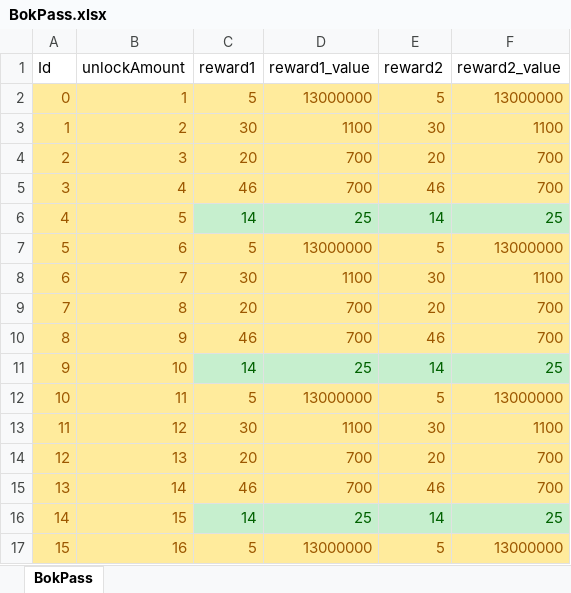
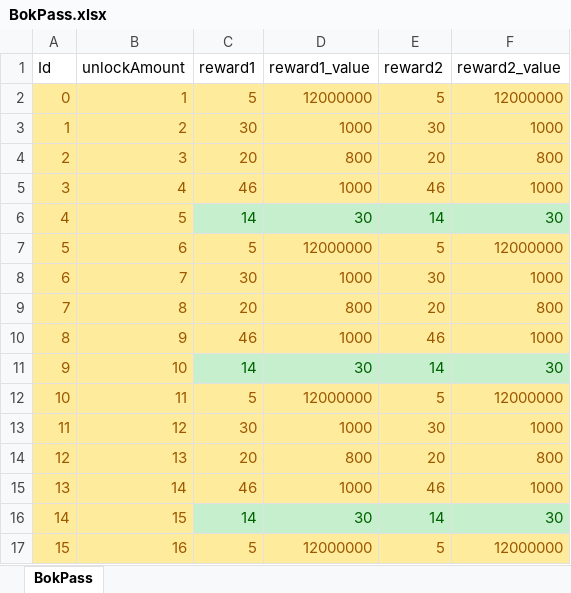
Before and after one commit to luckyzwei/Yosaki, an Excel workbook: Assets/06.Table/BokPass.xlsx, sheet BokPass, drawn as a sheet; only a part is shown; values as stored, in another font and other column widths than the file's, no borders; the diff covers the shown part only; the diff names each change by its address in the sheet, - before the commit and + after, or states it on an @@ line.

```diff
--- a/Assets/06.Table/BokPass.xlsx (sheet BokPass)
+++ b/Assets/06.Table/BokPass.xlsx (sheet BokPass)
-D2 (reward1_value): 13000000
+D2 (reward1_value): 12000000
-F2 (reward2_value): 13000000
+F2 (reward2_value): 12000000
-D3 (reward1_value): 1100
+D3 (reward1_value): 1000
-F3 (reward2_value): 1100
+F3 (reward2_value): 1000
-D4 (reward1_value): 700
+D4 (reward1_value): 800
-F4 (reward2_value): 700
+F4 (reward2_value): 800
-D5 (reward1_value): 700
+D5 (reward1_value): 1000
-F5 (reward2_value): 700
+F5 (reward2_value): 1000
-D6 (reward1_value): 25
+D6 (reward1_value): 30
-F6 (reward2_value): 25
+F6 (reward2_value): 30
-D7 (reward1_value): 13000000
+D7 (reward1_value): 12000000
-F7 (reward2_value): 13000000
+F7 (reward2_value): 12000000
-D8 (reward1_value): 1100
+D8 (reward1_value): 1000
-F8 (reward2_value): 1100
+F8 (reward2_value): 1000
-D9 (reward1_value): 700
+D9 (reward1_value): 800
-F9 (reward2_value): 700
+F9 (reward2_value): 800
-D10 (reward1_value): 700
+D10 (reward1_value): 1000
-F10 (reward2_value): 700
+F10 (reward2_value): 1000
-D11 (reward1_value): 25
+D11 (reward1_value): 30
-F11 (reward2_value): 25
+F11 (reward2_value): 30
-D12 (reward1_value): 13000000
+D12 (reward1_value): 12000000
-F12 (reward2_value): 13000000
+F12 (reward2_value): 12000000
-D13 (reward1_value): 1100
+D13 (reward1_value): 1000
-F13 (reward2_value): 1100
+F13 (reward2_value): 1000
-D14 (reward1_value): 700
+D14 (reward1_value): 800
-F14 (reward2_value): 700
+F14 (reward2_value): 800
-D15 (reward1_value): 700
+D15 (reward1_value): 1000
-F15 (reward2_value): 700
+F15 (reward2_value): 1000
-D16 (reward1_value): 25
+D16 (reward1_value): 30
-F16 (reward2_value): 25
+F16 (reward2_value): 30
-D17 (reward1_value): 13000000
+D17 (reward1_value): 12000000
-F17 (reward2_value): 13000000
+F17 (reward2_value): 12000000
```
Also changed, not shown: 1 removed row and 28 edited cells elsewhere in this sheet, Assets/06.Table/InAppPurchase.xlsx, 3 other files.
